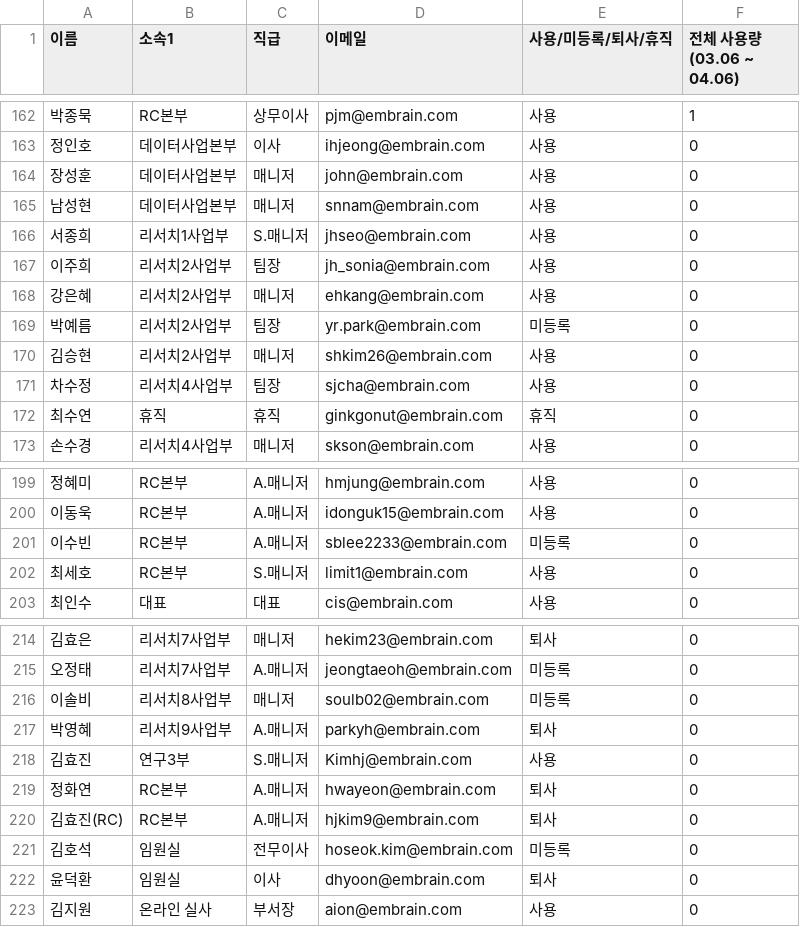
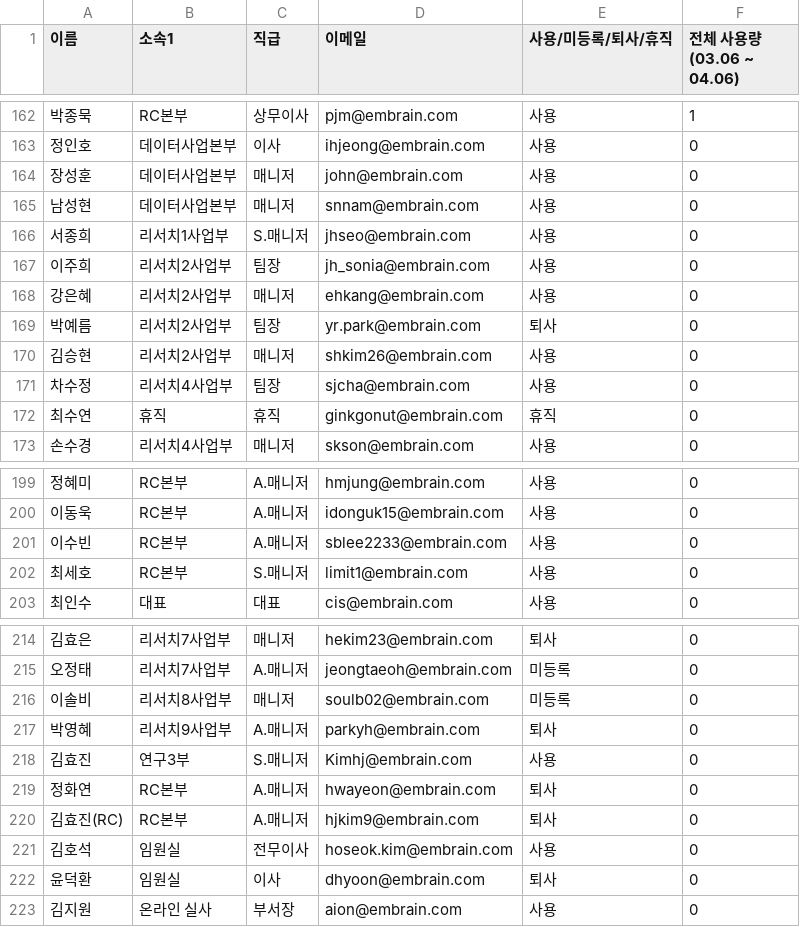
Before and after one commit to dony1220/ai_usage_dash, a CSV file: data.csv, drawn as a sheet; only a part is shown, gaps mark what is left out.

Commit message:
data re

```diff
--- a/data.csv
+++ b/data.csv
@@ -168,3 +168,3 @@
 강은혜,리서치2사업부,매니저,ehkang@embrain.com,사용,0
-박예름,리서치2사업부,팀장,yr.park@embrain.com,미등록,0
+박예름,리서치2사업부,팀장,yr.park@embrain.com,퇴사,0
 김승현,리서치2사업부,매니저,shkim26@embrain.com,사용,0
@@ -200,3 +200,3 @@
 이동욱,RC본부,A.매니저,idonguk15@embrain.com,사용,0
-이수빈,RC본부,A.매니저,sblee2233@embrain.com,미등록,0
+이수빈,RC본부,A.매니저,sblee2233@embrain.com,사용,0
 최세호,RC본부,S.매니저,limit1@embrain.com,사용,0
@@ -220,3 +220,3 @@
 김효진(RC),RC본부,A.매니저,hjkim9@embrain.com,퇴사,0
-김호석,임원실,전무이사,hoseok.kim@embrain.com,미등록,0
+김호석,임원실,전무이사,hoseok.kim@embrain.com,사용,0
 윤덕환,임원실,이사,dhyoon@embrain.com,퇴사,0
```
